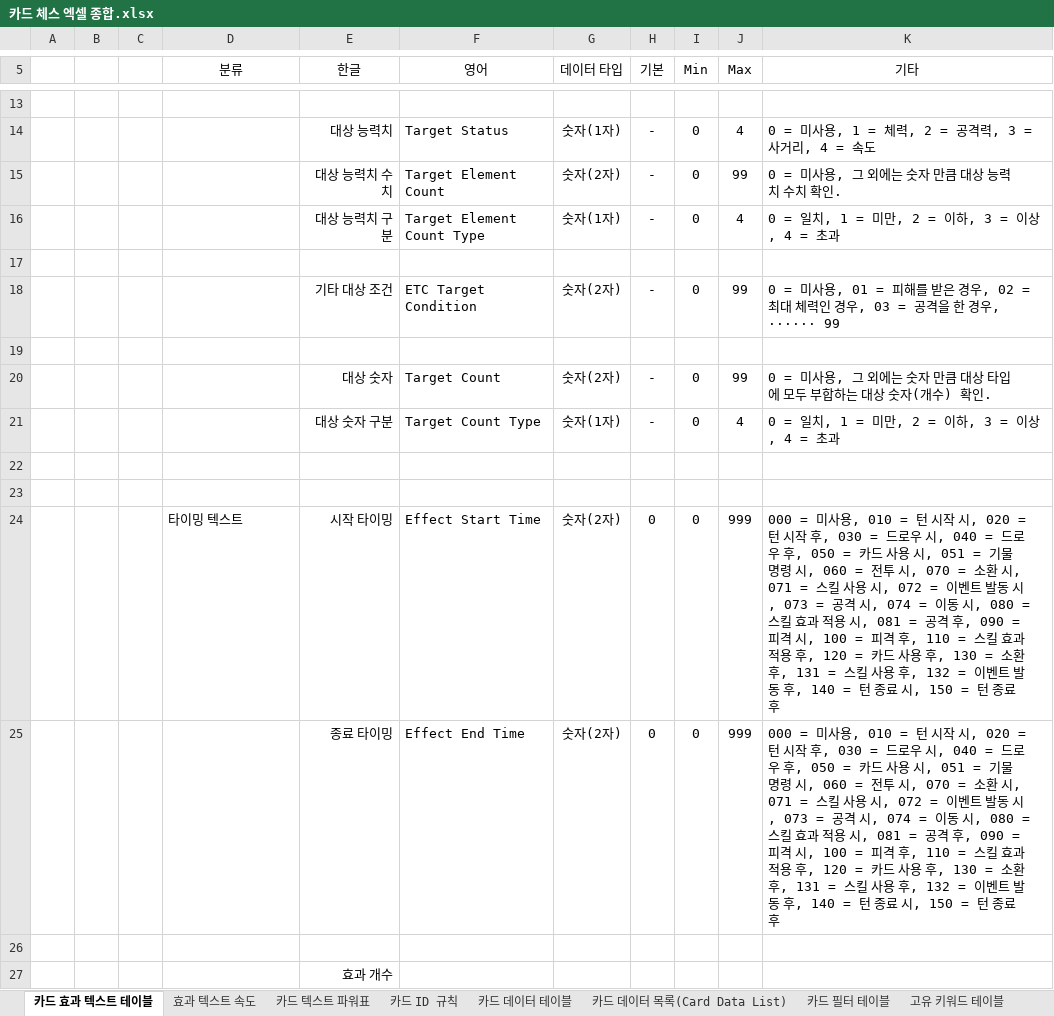
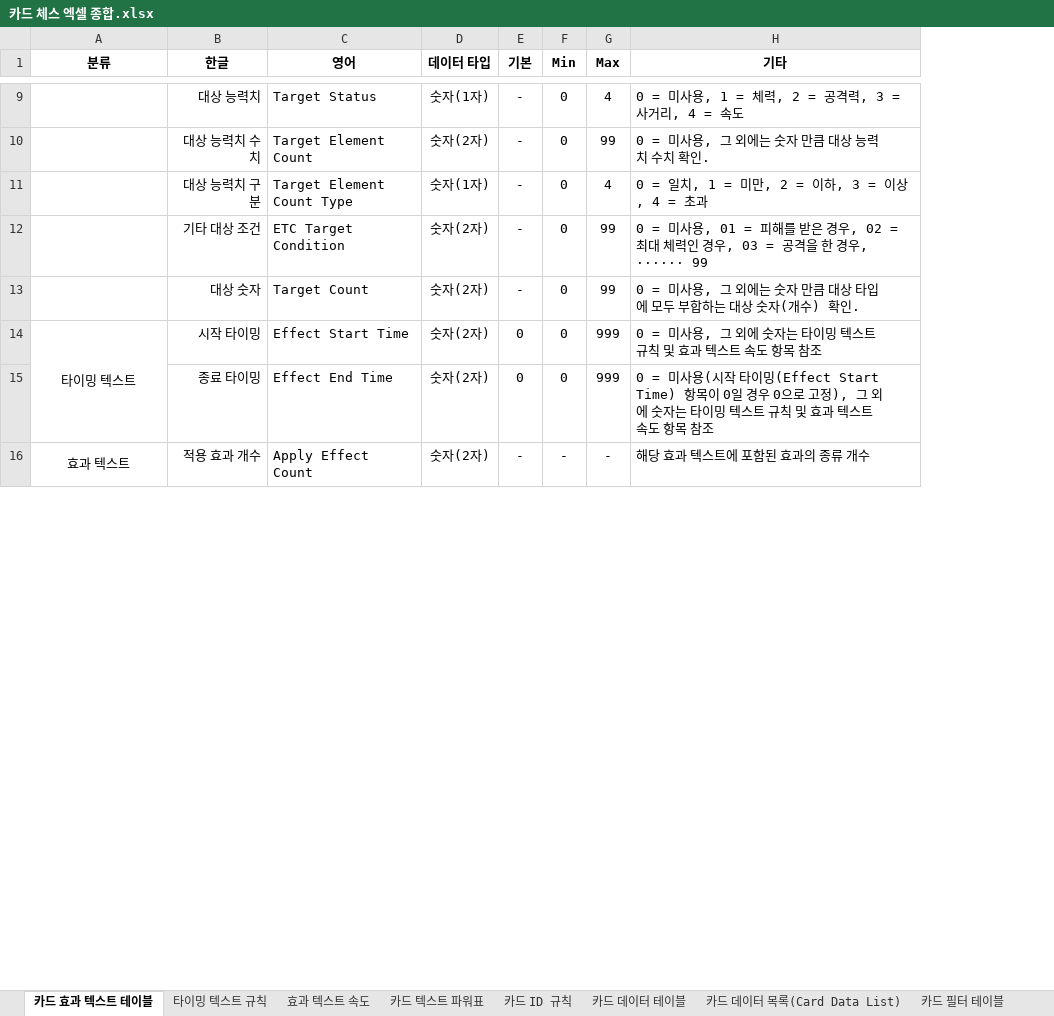
Before and after one commit to yjk0401/unityenginebasic_9th, an Excel workbook: 기획/체스/카드 체스 엑셀 종합.xlsx, sheet 카드 효과 텍스트 테이블, drawn as a sheet; only a part is shown, gaps mark what is left out; values as stored, in another font and other column widths than the file's, no borders; 1 other sheet too large or unreadable and not compared; removed rows and columns are numbered as before the commit, all else as after; the diff covers the shown part only; the diff names each change by its address in the sheet, - before the commit and + after, or states it on an @@ line.

```diff
--- a/기획/체스/카드 체스 엑셀 종합.xlsx (sheet 카드 효과 텍스트 테이블)
+++ b/기획/체스/카드 체스 엑셀 종합.xlsx (sheet 카드 효과 텍스트 테이블)
+sheet tab: 타이밍 텍스트 규칙
-column A, empty
-column B, empty
-column C, empty
-A1:H1 bold: off
+A1:H1 bold: on
-row 13: (empty)
-row 17: (empty)
-row 19: (empty)
-row 21:  |  |  |  | 대상 숫자 구분 | Target Count Type | 숫자(1자) | - | 0 | 4 | 0 = 일치, 1 = 미만, 2 = 이하, 3 = 이상, 4 = 초과
-row 22: (empty)
-row 23: (empty)
-A14 alignment: left
+A14 alignment: center
+A14:A15 merged
-H14 (기타): 000 = 미사용, 010 = 턴 시작 시, 020 = 턴 시작 후, 030 = 드로우 시, 040 = 드로우 후, 050 = 카드 사용 시, 051 = 기물 명령 시, 060 = 전투 시, 070 = 소환 시, 071 = 스킬 사용 시, 072 = 이벤트 발동 시, 073 = 공격 시, 074 = 이동 시, 080 = 스킬 효과 적용 시, 081 = 공격 후, 090 = 피격 시, 100 = 피격 후, 110 = 스킬 효과 적용 후, 120 = 카드 사용 후, 130 = 소환 후, 131 = 스킬 사용 후, 132 = 이벤트 발동 후, 140 = 턴 종료 시, 150 = 턴 종료 후
+H14 (기타): 0 = 미사용, 그 외에 숫자는 타이밍 텍스트 규칙 및 효과 텍스트 속도 항목 참조
-H15 (기타): 000 = 미사용, 010 = 턴 시작 시, 020 = 턴 시작 후, 030 = 드로우 시, 040 = 드로우 후, 050 = 카드 사용 시, 051 = 기물 명령 시, 060 = 전투 시, 070 = 소환 시, 071 = 스킬 사용 시, 072 = 이벤트 발동 시, 073 = 공격 시, 074 = 이동 시, 080 = 스킬 효과 적용 시, 081 = 공격 후, 090 = 피격 시, 100 = 피격 후, 110 = 스킬 효과 적용 후, 120 = 카드 사용 후, 130 = 소환 후, 131 = 스킬 사용 후, 132 = 이벤트 발동 후, 140 = 턴 종료 시, 150 = 턴 종료 후
+H15 (기타): 0 = 미사용(시작 타이밍(Effect Start Time) 항목이 0일 경우 0으로 고정), 그 외에 숫자는 타이밍 텍스트 규칙 및 효과 텍스트 속도 항목 참조
-row 16: (empty)
+row 16: 효과 텍스트 | 적용 효과 개수 | Apply Effect Count | 숫자(2자) | - | - | - | 해당 효과 텍스트에 포함된 효과의 종류 개수
+A16:A41 merged
-row 27:  |  |  |  | 효과 개수
```
Also changed, not shown: 3 added rows, 18 removed rows, 60 edited cells, cell formats and merged cells elsewhere in this sheet, sheet 효과 텍스트 속도, sheet 유저 DB 테이블, other sheet tabs, 4 other files.
